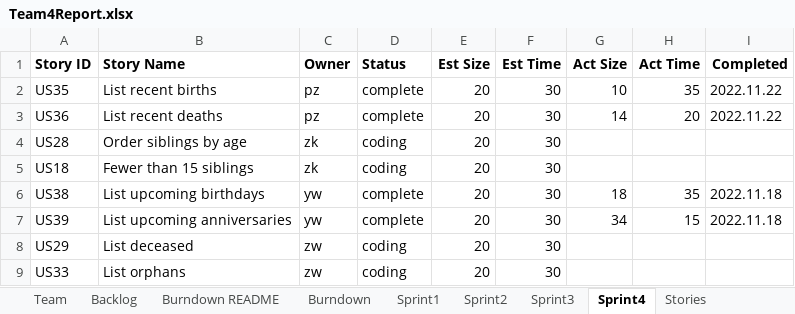
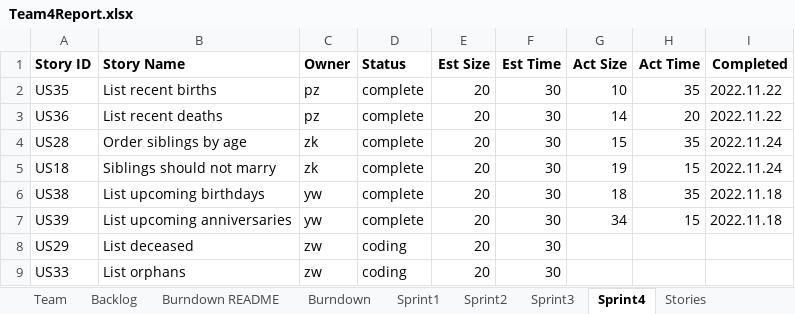
Before and after one commit to CS-555-2022/CS555, an Excel workbook: sprint4/Team4Report.xlsx, sheet Sprint4, drawn as a sheet; values as stored, in another font and other column widths than the file's, no borders; the diff names each change by its address in the sheet, - before the commit and + after, or states it on an @@ line.

```diff
--- a/sprint4/Team4Report.xlsx (sheet Sprint4)
+++ b/sprint4/Team4Report.xlsx (sheet Sprint4)
-D4:D5 (Status): coding
+D4:D5 (Status): complete
-G4 (Act Size): (empty)
+G4 (Act Size): 15
-H4 (Act Time): (empty)
+H4 (Act Time): 35
-I4:I5 (Completed): (empty)
+I4:I5 (Completed): 2022.11.24
-B5 (Story Name): Fewer than 15 siblings
+B5 (Story Name): Siblings should not marry
-G5 (Act Size): (empty)
+G5 (Act Size): 19
-H5 (Act Time): (empty)
+H5 (Act Time): 15
```
Also changed, not shown: sheet Backlog, sheet Sprint3.
